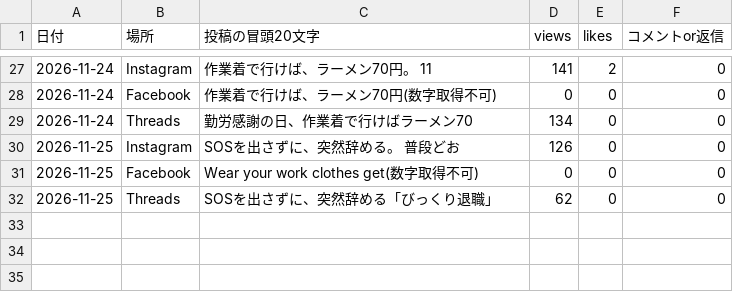
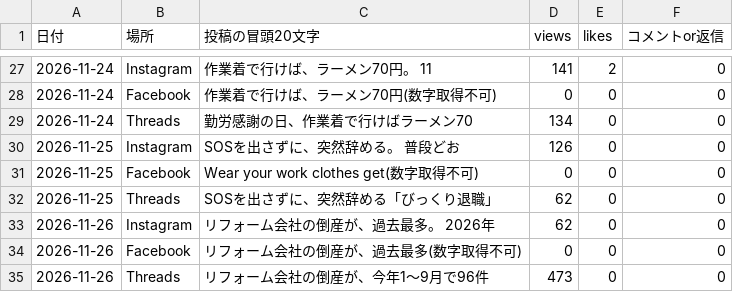
Before and after one commit to junonarisk8mafia-cell/onari-autopost, a CSV file: stats/tonight_log.csv, drawn as a sheet; only a part is shown, gaps mark what is left out; the diff names each change by its address in the sheet, - before the commit and + after, or states it on an @@ line.

```diff
--- a/stats/tonight_log.csv
+++ b/stats/tonight_log.csv
+row 33: 2026-11-26 | Instagram | リフォーム会社の倒産が、過去最多。 2026年 | 62 | 0 | 0
+row 34: 2026-11-26 | Facebook | リフォーム会社の倒産が、過去最多(数字取得不可) | 0 | 0 | 0
+row 35: 2026-11-26 | Threads | リフォーム会社の倒産が、今年1〜9月で96件 | 473 | 0 | 0
```
